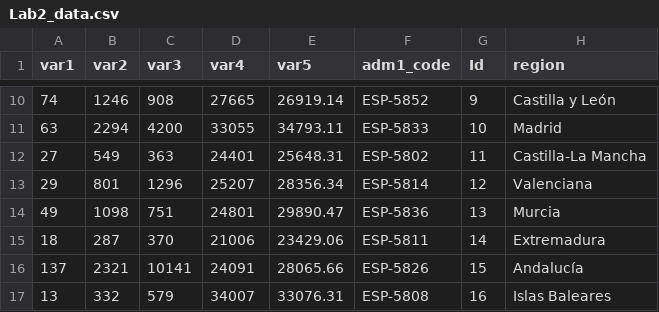
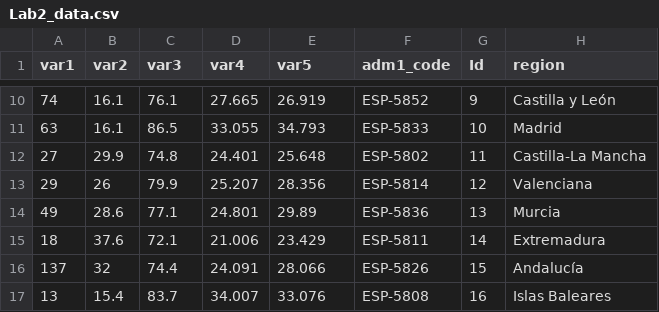
Before and after one commit to Abigail770/d3-lab, a CSV file: data/Lab2_data.csv, drawn as a sheet; only a part is shown, gaps mark what is left out; the diff covers the shown part only.

```diff
--- a/data/Lab2_data.csv
+++ b/data/Lab2_data.csv
@@ -10,8 +10,8 @@
-74,1246,908,27665,26919.14,ESP-5852,9,Castilla y León
-63,2294,4200,33055,34793.11,ESP-5833,10,Madrid
-27,549,363,24401,25648.31,ESP-5802,11,Castilla-La Mancha
-29,801,1296,25207,28356.34,ESP-5814,12,Valenciana
-49,1098,751,24801,29890.47,ESP-5836,13,Murcia
-18,287,370,21006,23429.06,ESP-5811,14,Extremadura
-137,2321,10141,24091,28065.66,ESP-5826,15,Andalucía
-13,332,579,34007,33076.31,ESP-5808,16,Islas Baleares
+74,16.1,76.1,27.665,26.919,ESP-5852,9,Castilla y León
+63,16.1,86.5,33.055,34.793,ESP-5833,10,Madrid
+27,29.9,74.8,24.401,25.648,ESP-5802,11,Castilla-La Mancha
+29,26,79.9,25.207,28.356,ESP-5814,12,Valenciana
+49,28.6,77.1,24.801,29.89,ESP-5836,13,Murcia
+18,37.6,72.1,21.006,23.429,ESP-5811,14,Extremadura
+137,32,74.4,24.091,28.066,ESP-5826,15,Andalucía
+13,15.4,83.7,34.007,33.076,ESP-5808,16,Islas Baleares
```
Also changed, not shown: 36 edited cells elsewhere in this file, 9 other files.
